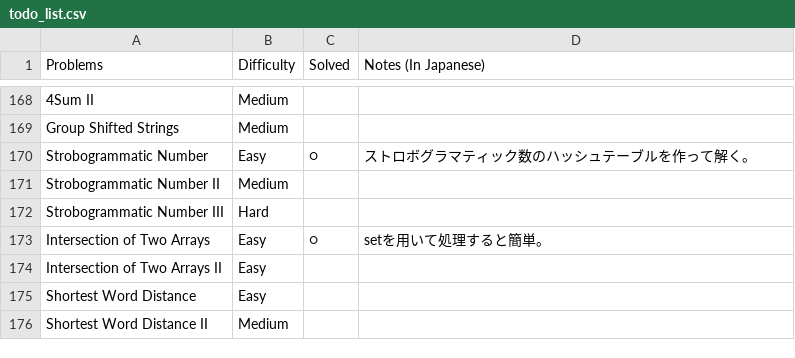
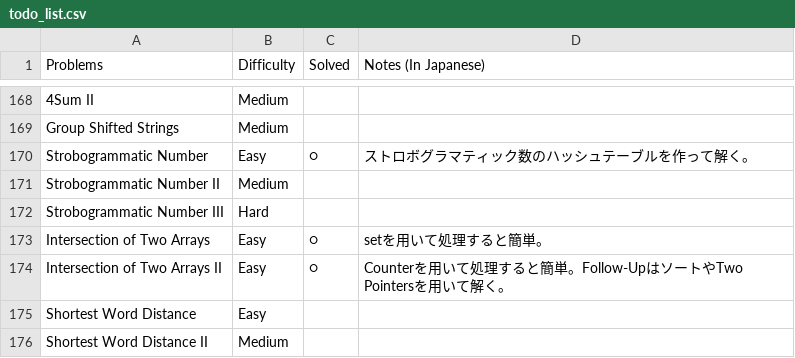
Before and after one commit to sokazaki/leetcode_solutions, a CSV file: todo_list.csv, drawn as a sheet; only a part is shown, gaps mark what is left out.

Commit message:
Update todo_list.csv

```diff
--- a/todo_list.csv
+++ b/todo_list.csv
@@ -173,3 +173,3 @@ Strobogrammatic Number III,Hard,,
 Intersection of Two Arrays,Easy,○,setを用いて処理すると簡単。
-Intersection of Two Arrays II,Easy,,
+Intersection of Two Arrays II,Easy,○,Counterを用いて処理すると簡単。Follow-UpはソートやTwo Pointersを用いて解く。
 Shortest Word Distance,Easy,,
```
